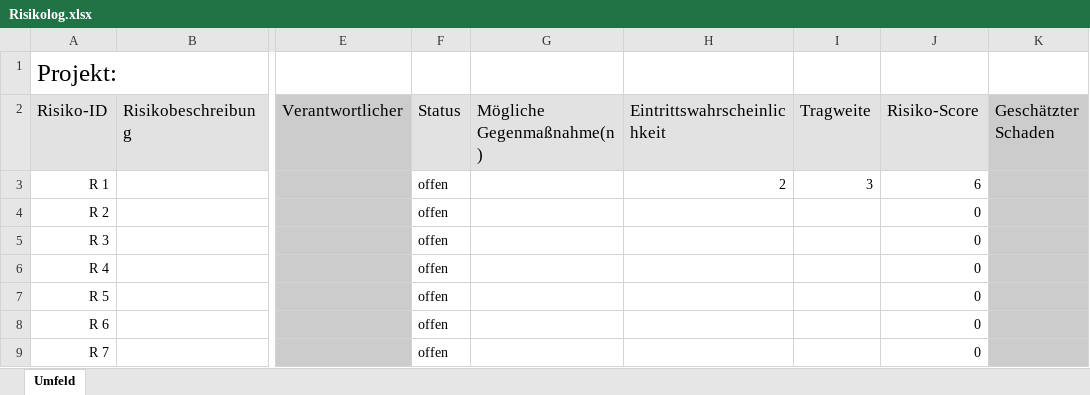
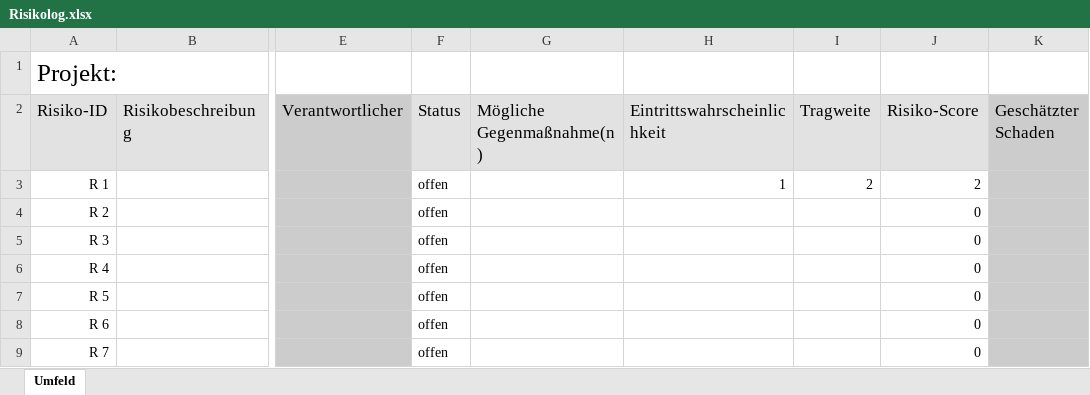
Before and after one commit to SebastianMeisel/QM_PM, an Excel workbook: Risikolog.xlsx, sheet Umfeld, drawn as a sheet; only a part is shown, gaps mark what is left out; values as stored, in another font and other column widths than the file's, no borders; conditional formats not drawn; the diff names each change by its address in the sheet, - before the commit and + after, or states it on an @@ line.

Commit message:
Risikolog

```diff
--- a/Risikolog.xlsx (sheet Umfeld)
+++ b/Risikolog.xlsx (sheet Umfeld)
-H3 (Eintrittswahrscheinlichkeit): 2
+H3 (Eintrittswahrscheinlichkeit): 1
-I3 (Tragweite): 3
+I3 (Tragweite): 2
-J3 (Risiko-Score): 6
+J3 (Risiko-Score): 2
```
